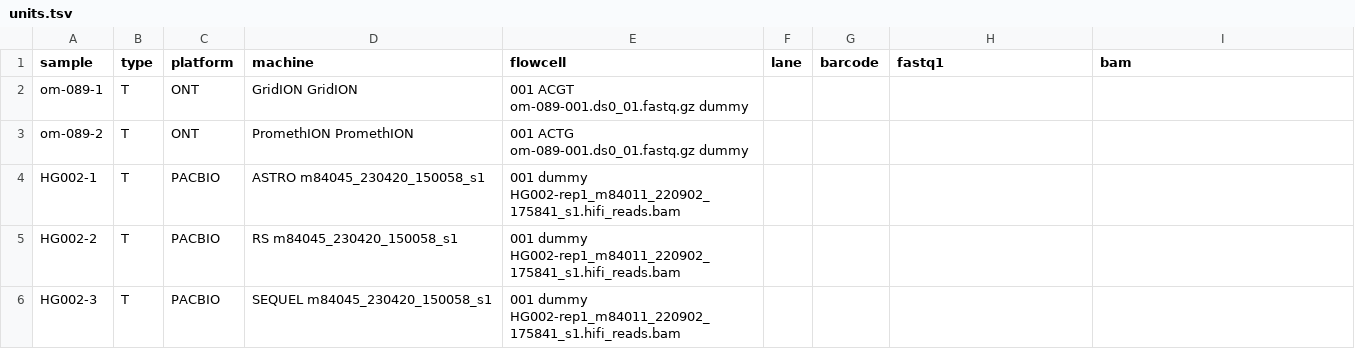
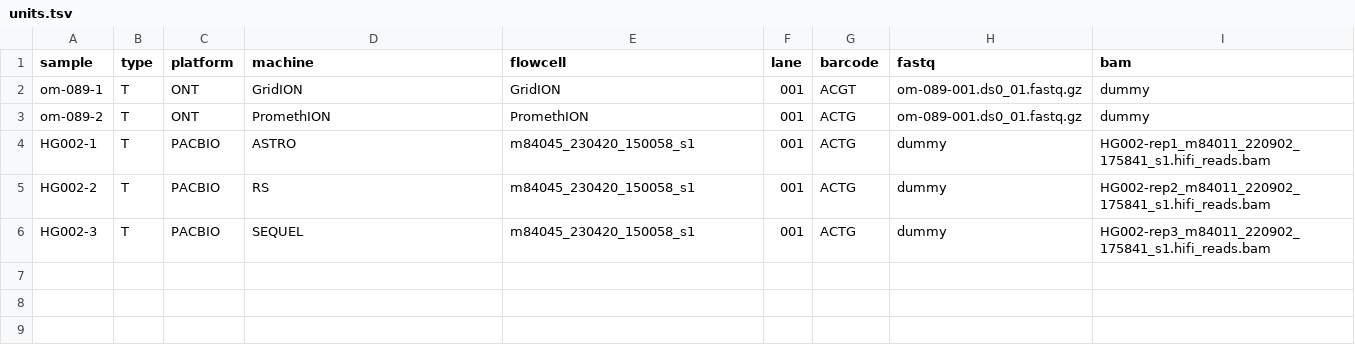
Before and after one commit to hydra-genetics/long_read, a TSV file: config/units.tsv, drawn as a sheet.

```diff
--- a/config/units.tsv
+++ b/config/units.tsv
@@ -1,6 +1,6 @@
-sample	type	platform	machine	flowcell	lane	barcode	fastq1	bam
-om-089-1	T	ONT	GridION  GridION	001  ACGT om-089-001.ds0_01.fastq.gz  dummy
-om-089-2	T	ONT	PromethION PromethION	001  ACTG om-089-001.ds0_01.fastq.gz  dummy
-HG002-1	T	PACBIO	ASTRO m84045_230420_150058_s1	001  dummy  HG002-rep1_m84011_220902_175841_s1.hifi_reads.bam
-HG002-2	T	PACBIO	RS m84045_230420_150058_s1	001  dummy  HG002-rep1_m84011_220902_175841_s1.hifi_reads.bam
-HG002-3	T	PACBIO	SEQUEL m84045_230420_150058_s1	001  dummy  HG002-rep1_m84011_220902_175841_s1.hifi_reads.bam
+sample	type	platform	machine	flowcell	lane	barcode	fastq	bam
+om-089-1	T	ONT	GridION	GridION	001	ACGT	om-089-001.ds0_01.fastq.gz	dummy
+om-089-2	T	ONT	PromethION	PromethION	001	ACTG	om-089-001.ds0_01.fastq.gz	dummy
+HG002-1	T	PACBIO	ASTRO	m84045_230420_150058_s1	001	ACTG	dummy	HG002-rep1_m84011_220902_175841_s1.hifi_reads.bam
+HG002-2	T	PACBIO	RS	m84045_230420_150058_s1	001	ACTG	dummy	HG002-rep2_m84011_220902_175841_s1.hifi_reads.bam
+HG002-3	T	PACBIO	SEQUEL	m84045_230420_150058_s1	001	ACTG	dummy	HG002-rep3_m84011_220902_175841_s1.hifi_reads.bam
```
Also changed, not shown: 17 other files.
